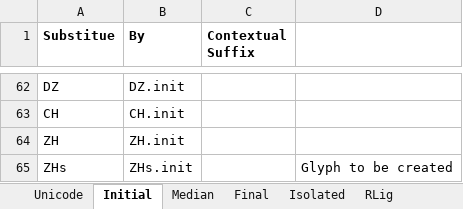
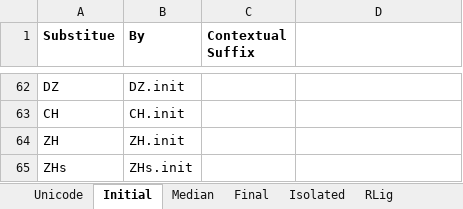
Before and after one commit to Hasutai/ManchuTextFont, an Excel workbook: Contribution/Transformation.xlsx, sheet Initial, drawn as a sheet; only a part is shown, gaps mark what is left out; values as stored, in another font and other column widths than the file's, no borders; the diff names each change by its address in the sheet, - before the commit and + after, or states it on an @@ line.

Commit message:
Added necessary glyphs
Added the glyphs for loho letters under round letters. (The letters themselves, not the components)

```diff
--- a/Contribution/Transformation.xlsx (sheet Initial)
+++ b/Contribution/Transformation.xlsx (sheet Initial)
-D65: Glyph to be created
+D65: (empty)
```
Also changed, not shown: sheet Median, 1 other file.
